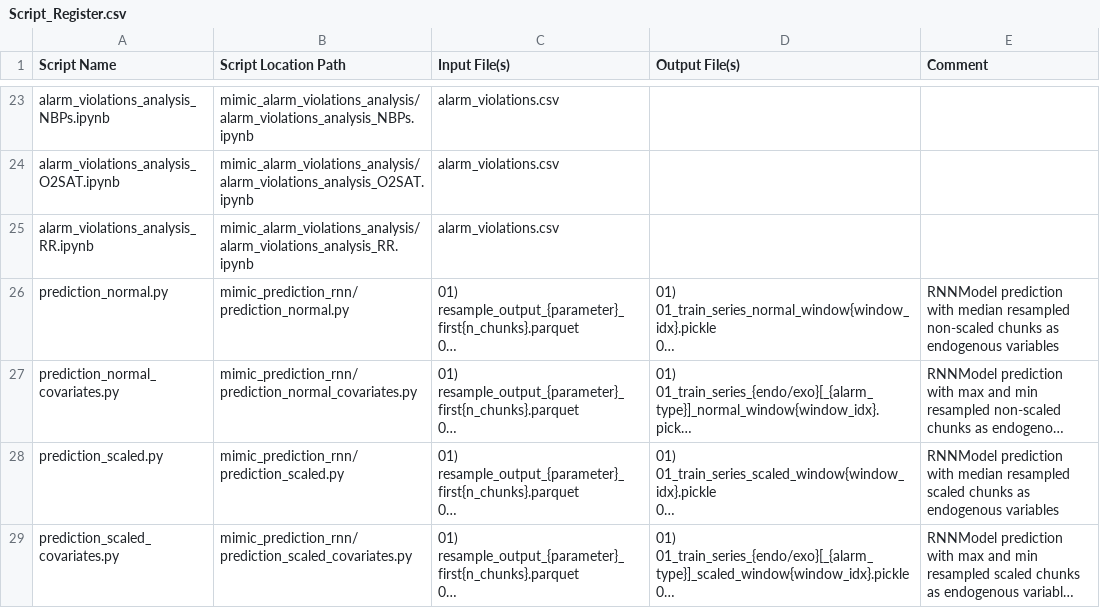
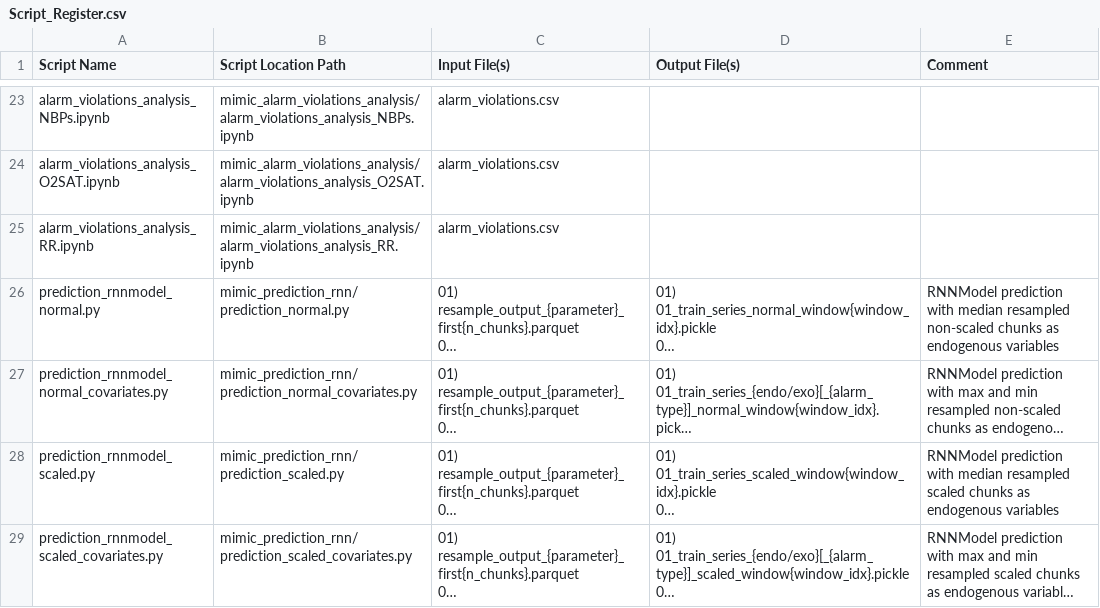
Before and after one commit to denise97/dhl2021, a CSV file: Script_Register.csv, drawn as a sheet; only a part is shown, gaps mark what is left out; long unchanged cells end in …; the diff covers the shown part only; the diff names each change by its address in the sheet, - before the commit and + after, or states it on an @@ line.

Commit message:
Update script register

```diff
--- a/Script_Register.csv
+++ b/Script_Register.csv
-A26 (Script Name): prediction_normal.py
+A26 (Script Name): prediction_rnnmodel_normal.py
-A27 (Script Name): prediction_normal_covariates.py
+A27 (Script Name): prediction_rnnmodel_normal_covariates.py
-A28 (Script Name): prediction_scaled.py
+A28 (Script Name): prediction_rnnmodel_scaled.py
-A29 (Script Name): prediction_scaled_covariates.py
+A29 (Script Name): prediction_rnnmodel_scaled_covariates.py
```
Also changed, not shown: 2 added rows and 2 removed rows elsewhere in this file.
